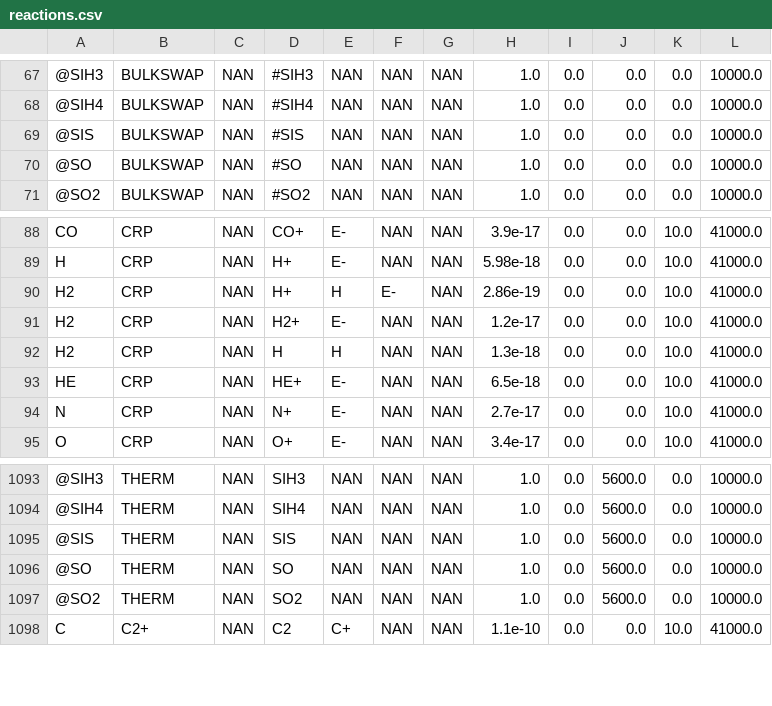
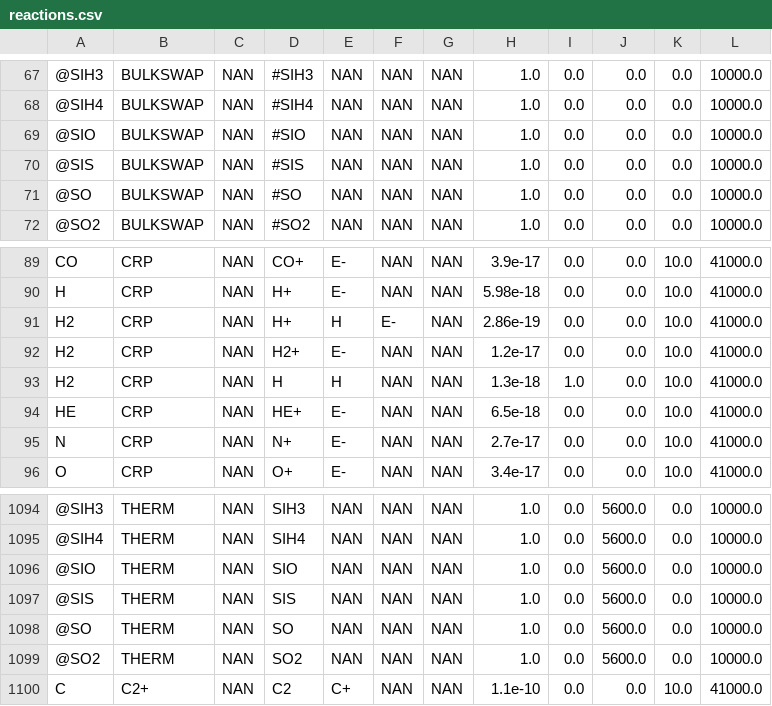
Before and after one commit to uclchem/UCLCHEM, a CSV file: Makerates/outputFiles/reactions.csv, drawn as a sheet; only a part is shown, gaps mark what is left out; addresses are those after the commit; the diff names each change by its address in the sheet, - before the commit and + after, or states it on an @@ line.

```diff
--- a/Makerates/outputFiles/reactions.csv
+++ b/Makerates/outputFiles/reactions.csv
+row 69: @SIO | BULKSWAP | NAN | #SIO | NAN | NAN | NAN | 1.0 | 0.0 | 0.0 | 0.0 | 10000.0
-I93: 0.0
+I93: 1.0
+row 1096: @SIO | THERM | NAN | SIO | NAN | NAN | NAN | 1.0 | 0.0 | 5600.0 | 0.0 | 10000.0
```
Also changed, not shown: Makerates/inputFiles/default_species.csv, Makerates/inputFiles/umist12-ucledit.csv, 18 other files.
